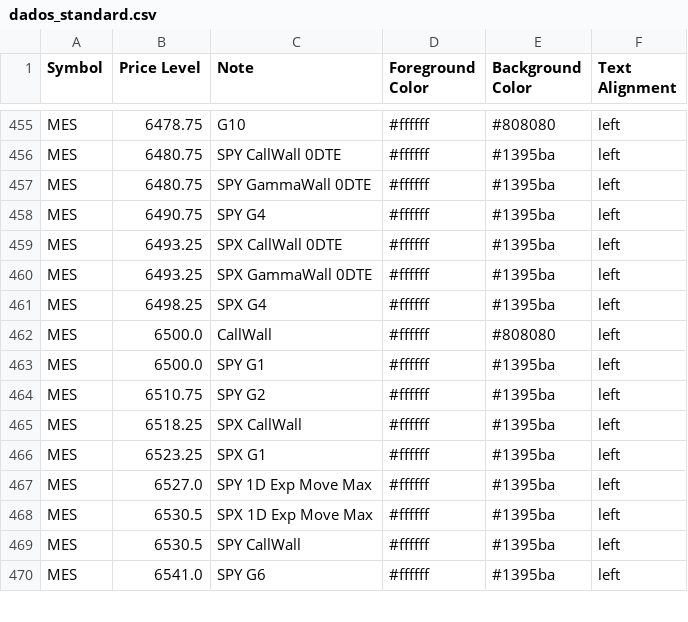
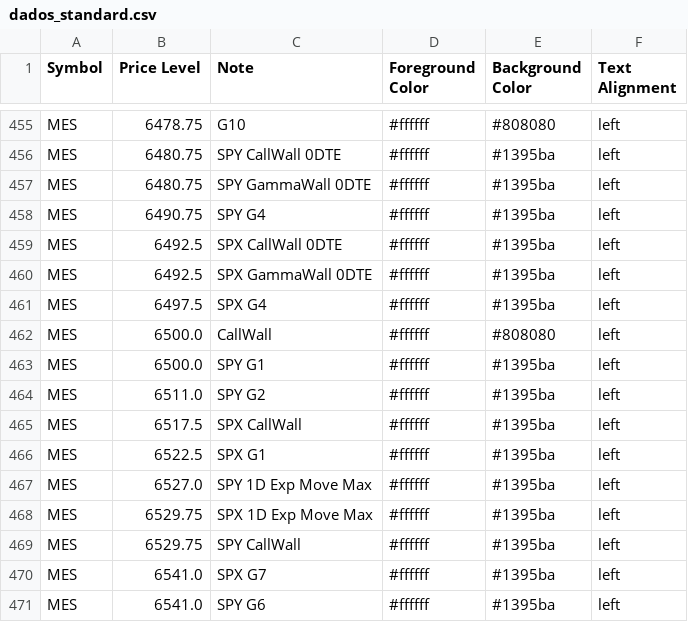
Before and after one commit to GammaGex/dados, a CSV file: dados_standard.csv, drawn as a sheet; only a part is shown, gaps mark what is left out; the diff covers the shown part only.

```diff
--- a/dados_standard.csv
+++ b/dados_standard.csv
@@ -458,13 +458,14 @@ MES,6480.75,SPY GammaWall 0DTE,#ffffff,#1395ba,left
 MES,6490.75,SPY G4,#ffffff,#1395ba,left
-MES,6493.25,SPX CallWall 0DTE,#ffffff,#1395ba,left
-MES,6493.25,SPX GammaWall 0DTE,#ffffff,#1395ba,left
-MES,6498.25,SPX G4,#ffffff,#1395ba,left
+MES,6492.5,SPX CallWall 0DTE,#ffffff,#1395ba,left
+MES,6492.5,SPX GammaWall 0DTE,#ffffff,#1395ba,left
+MES,6497.5,SPX G4,#ffffff,#1395ba,left
 MES,6500.0,CallWall,#ffffff,#808080,left
 MES,6500.0,SPY G1,#ffffff,#1395ba,left
-MES,6510.75,SPY G2,#ffffff,#1395ba,left
-MES,6518.25,SPX CallWall,#ffffff,#1395ba,left
-MES,6523.25,SPX G1,#ffffff,#1395ba,left
+MES,6511.0,SPY G2,#ffffff,#1395ba,left
+MES,6517.5,SPX CallWall,#ffffff,#1395ba,left
+MES,6522.5,SPX G1,#ffffff,#1395ba,left
 MES,6527.0,SPY 1D Exp Move Max,#ffffff,#1395ba,left
-MES,6530.5,SPX 1D Exp Move Max,#ffffff,#1395ba,left
-MES,6530.5,SPY CallWall,#ffffff,#1395ba,left
+MES,6529.75,SPX 1D Exp Move Max,#ffffff,#1395ba,left
+MES,6529.75,SPY CallWall,#ffffff,#1395ba,left
+MES,6541.0,SPX G7,#ffffff,#1395ba,left
 MES,6541.0,SPY G6,#ffffff,#1395ba,left
```
Also changed, not shown: 5 added rows, 6 removed rows and 108 edited cells elsewhere in this file.
